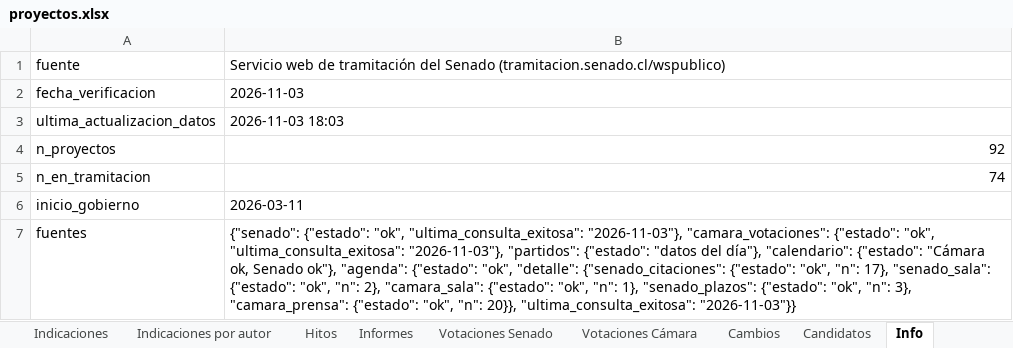
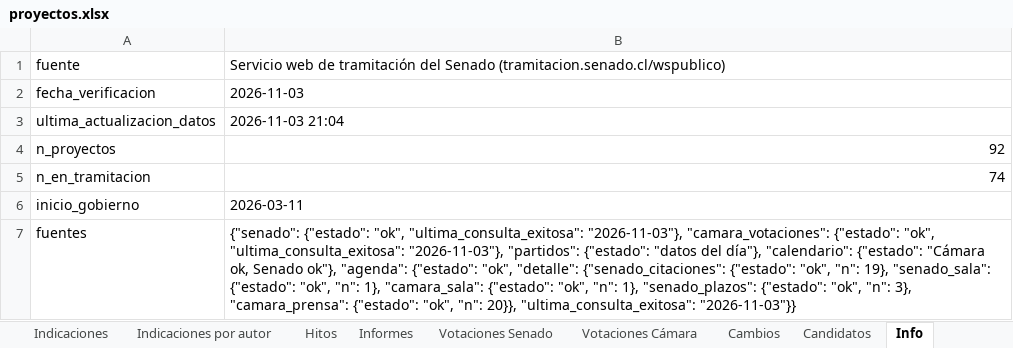
Before and after one commit to AlejandroAvYa/seguimiento-legislativo-seguridad, an Excel workbook: data/proyectos.xlsx, sheet Info, drawn as a sheet; values as stored, in another font and other column widths than the file's, no borders; the diff names each change by its address in the sheet, - before the commit and + after, or states it on an @@ line.

```diff
--- a/data/proyectos.xlsx (sheet Info)
+++ b/data/proyectos.xlsx (sheet Info)
-B3: 2026-11-03 18:03
+B3: 2026-11-03 21:04
-B7: …"ok", "n": 17}, "senado_sala": {"estado": "ok", "n": 2}, "camara_sala": {"estado":…
+B7: …"ok", "n": 19}, "senado_sala": {"estado": "ok", "n": 1}, "camara_sala": {"estado":…
```
Also changed, not shown: 11 other files.
